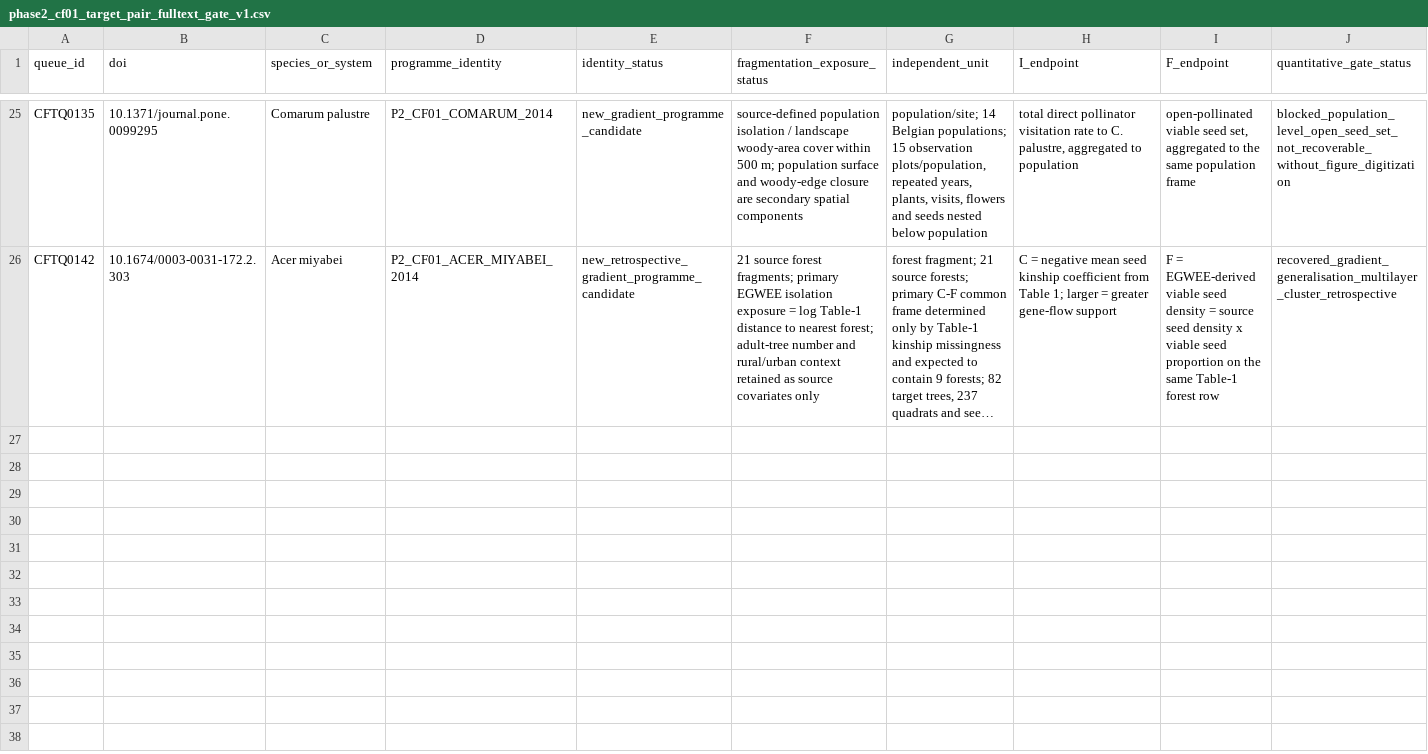
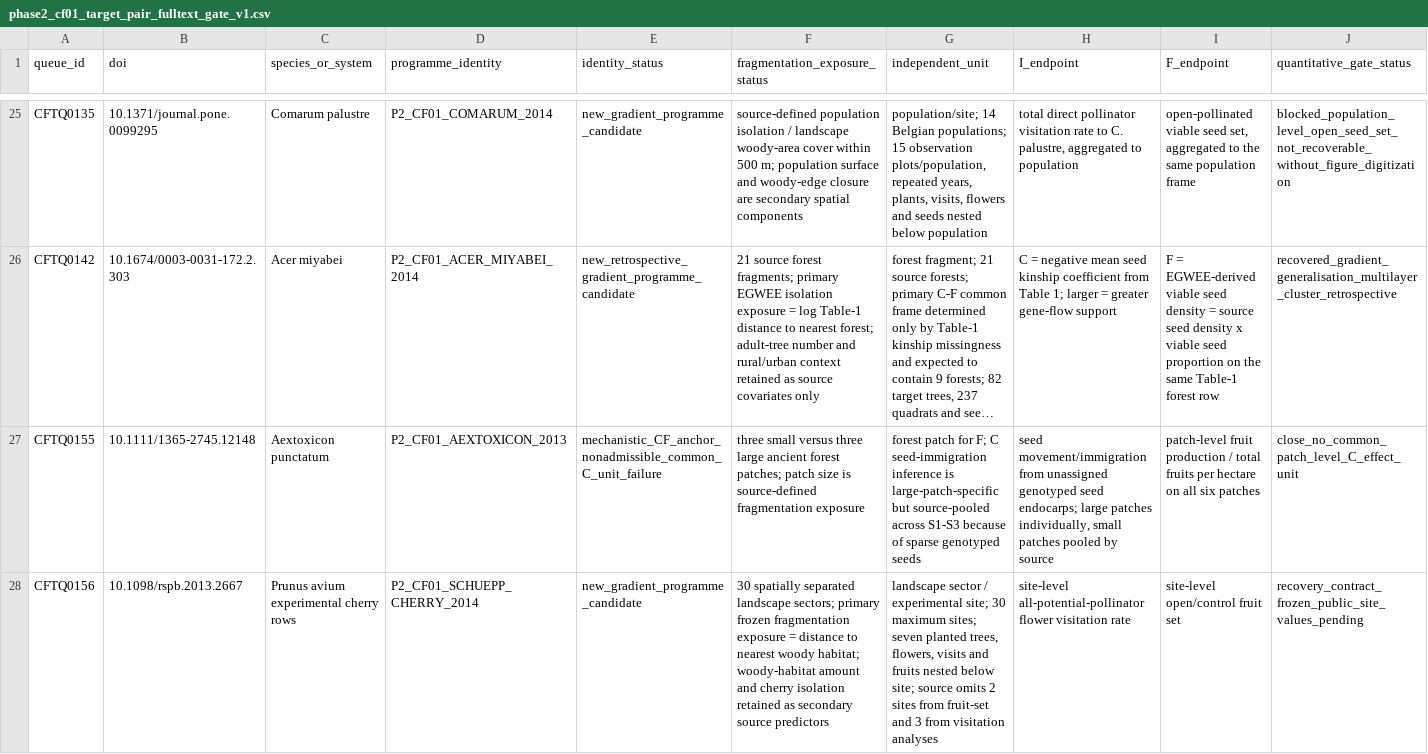
Before and after one commit to zuizui0223/egwee, a CSV file: evidence/meta_extraction/phase2_cf01_target_pair_fulltext_gate_v1.csv, drawn as a sheet; only a part is shown, gaps mark what is left out; long unchanged cells end in …; rows hold the shown columns only; the diff names each change by its address in the sheet, - before the commit and + after, or states it on an @@ line.

Commit message:
Gate Aextoxicon and Schuepp wave 16 candidates

```diff
--- a/evidence/meta_extraction/phase2_cf01_target_pair_fulltext_gate_v1.csv
+++ b/evidence/meta_extraction/phase2_cf01_target_pair_fulltext_gate_v1.csv
+row 27: CFTQ0155 | 10.1111/1365-2745.12148 | Aextoxicon punctatum | P2_CF01_AEXTOXICON_2013 | mechanistic_CF_anchor_nonadmissible_common_C_unit_failure | three small versus three large ancient forest patches; patch size is source-defined fragmentation exposure | forest patch for F; C seed-immigration inference is large-patch-specific but source-pooled across S1-S3 because of sparse genotyped seeds | seed movement/immigration from unassigned genotyped seed endocarps; large patches individually, small patches pooled by source | patch-level fruit production / total fruits per hectare on all six patches | close_no_common_patch_level_C_effect_unit
+row 28: CFTQ0156 | 10.1098/rspb.2013.2667 | Prunus avium experimental cherry rows | P2_CF01_SCHUEPP_CHERRY_2014 | new_gradient_programme_candidate | 30 spatially separated landscape sectors; primary frozen fragmentation exposure = distance to nearest woody habitat; woody-habitat amount and cherry isolation retained as secondary source predictors | landscape sector / experimental site; 30 maximum sites; seven planted trees, flowers, visits and fruits nested below site; source omits 2 sites from fruit-set and 3 from visitation analyses | site-level all-potential-pollinator flower visitation rate | site-level open/control fruit set | recovery_contract_frozen_public_site_values_pending
```
